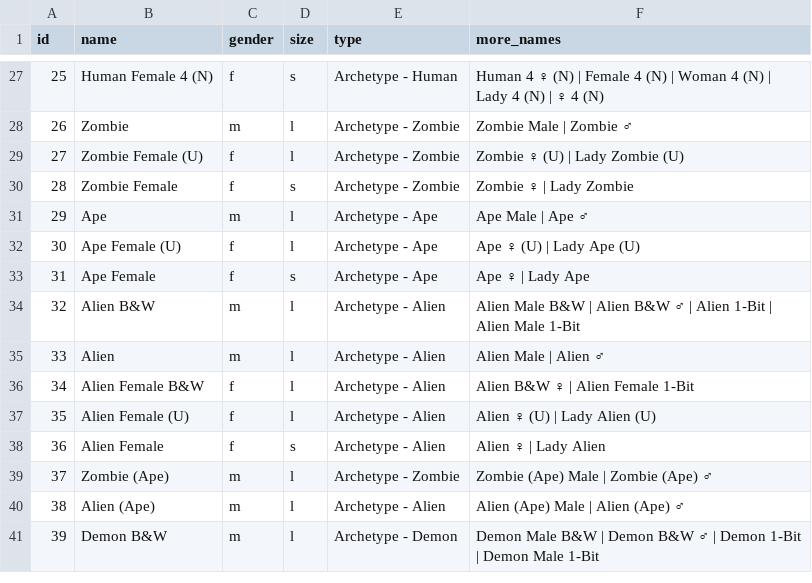
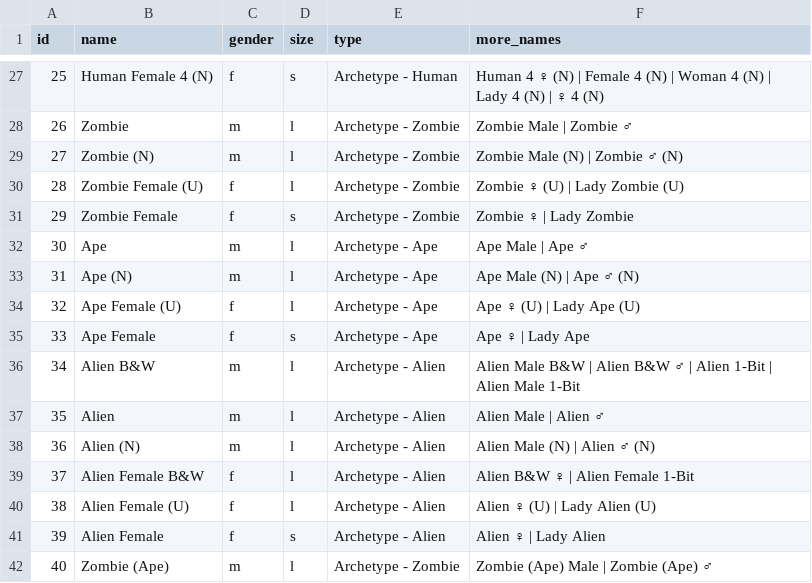
Before and after one commit to cryptopunksnotdead/punks.sandbox, a CSV file: cryptopunks/config/spritesheet.csv, drawn as a sheet; only a part is shown, gaps mark what is left out; the shorter side is filled out with more unchanged rows; addresses are those after the commit; the diff names each change by its address in the sheet, - before the commit and + after, or states it on an @@ line.

```diff
--- a/cryptopunks/config/spritesheet.csv
+++ b/cryptopunks/config/spritesheet.csv
+row 29: 27 | Zombie (N) | m | l | Archetype - Zombie | Zombie Male (N) | Zombie ♂ (N)
@@ column A (id) renumbered from row 30 down @@
+row 33: 31 | Ape (N) | m | l | Archetype - Ape | Ape Male (N) | Ape ♂ (N)
+row 38: 36 | Alien (N) | m | l | Archetype - Alien | Alien Male (N) | Alien ♂ (N)
```
Also changed, not shown: spritesheet/archetypes.csv, 2 other files.
